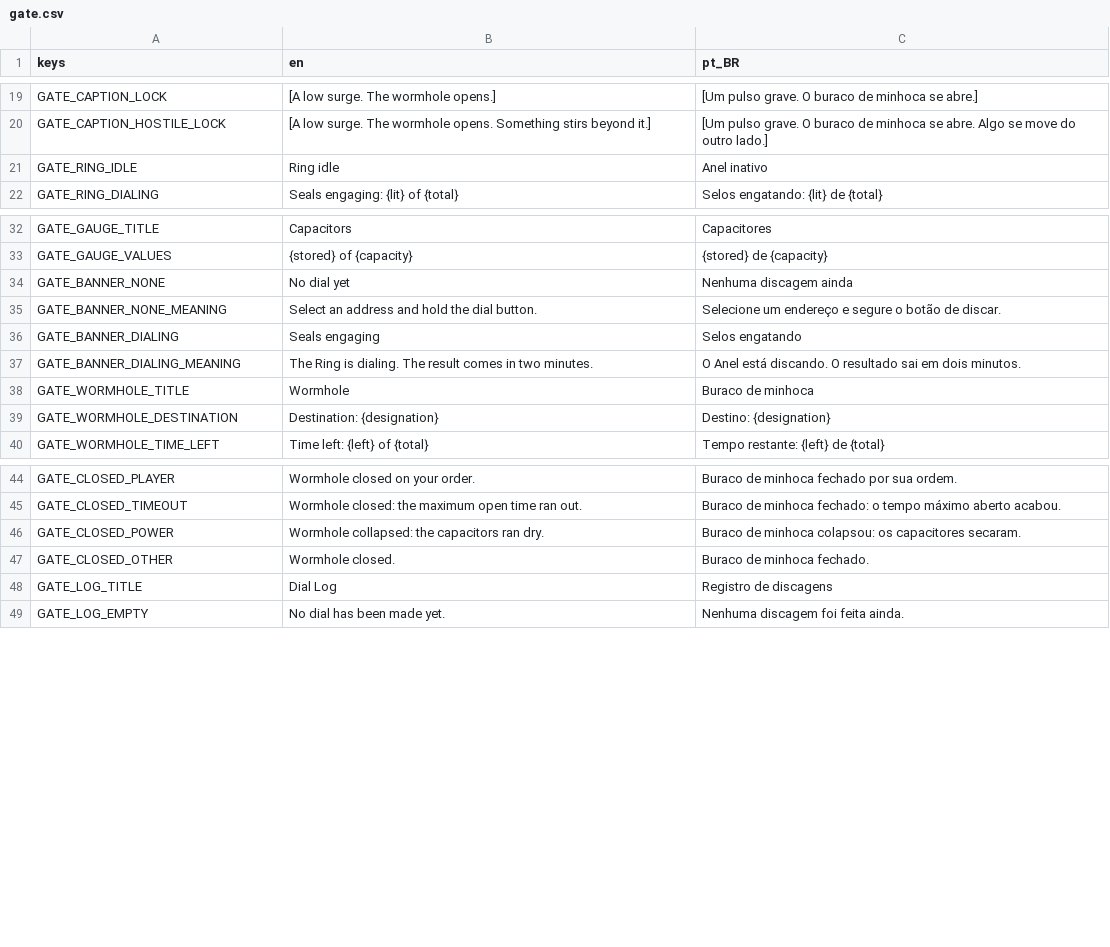
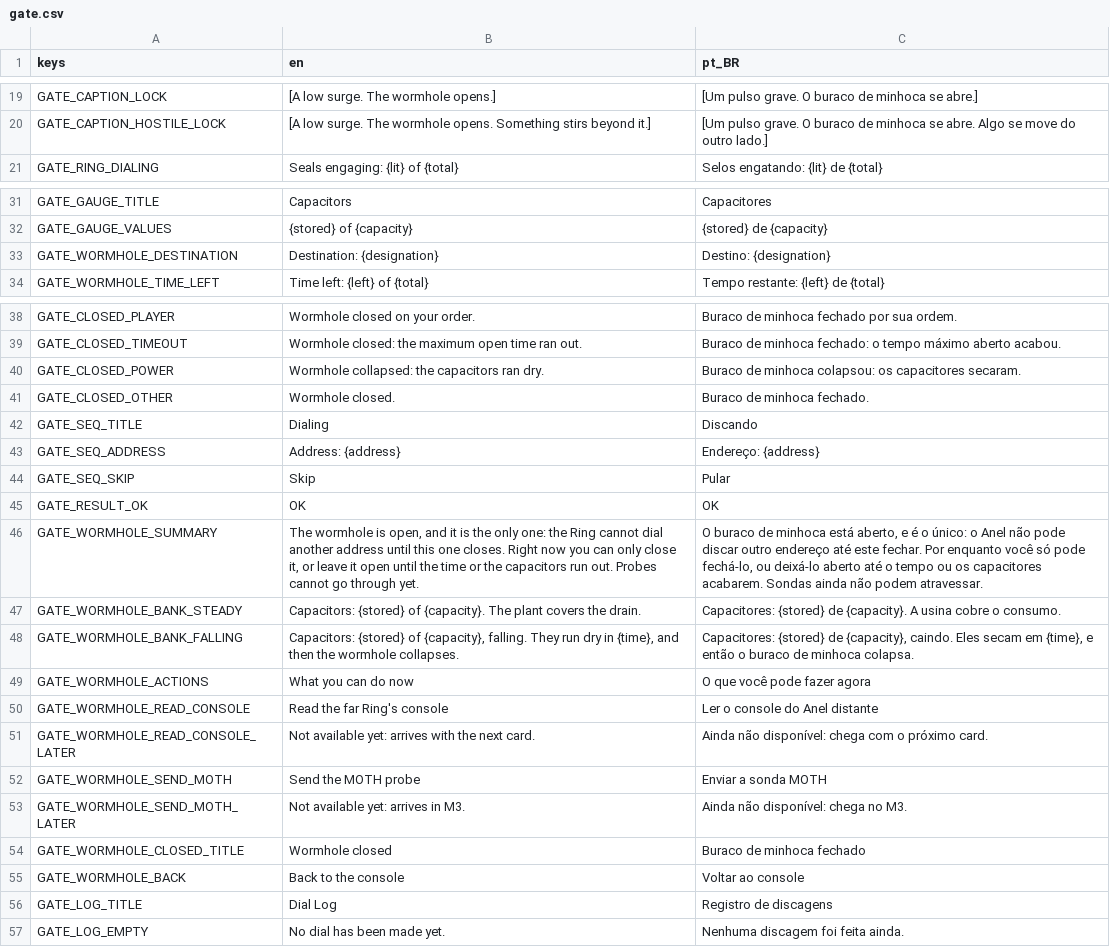
Before and after one commit to lmarcarini/StarPortal, a CSV file: localization/gate.csv, drawn as a sheet; only a part is shown, gaps mark what is left out; removed rows and columns are numbered as before the commit, all else as after; the diff names each change by its address in the sheet, - before the commit and + after, or states it on an @@ line.

```diff
--- a/localization/gate.csv
+++ b/localization/gate.csv
-row 21: GATE_RING_IDLE | Ring idle | Anel inativo
-row 34: GATE_BANNER_NONE | No dial yet | Nenhuma discagem ainda
-row 35: GATE_BANNER_NONE_MEANING | Select an address and hold the dial button. | Selecione um endereço e segure o botão de discar.
-row 36: GATE_BANNER_DIALING | Seals engaging | Selos engatando
-row 37: GATE_BANNER_DIALING_MEANING | The Ring is dialing. The result comes in two minutes. | O Anel está discando. O resultado sai em dois minutos.
-row 38: GATE_WORMHOLE_TITLE | Wormhole | Buraco de minhoca
+row 42: GATE_SEQ_TITLE | Dialing | Discando
+row 43: GATE_SEQ_ADDRESS | Address: {address} | Endereço: {address}
+row 44: GATE_SEQ_SKIP | Skip | Pular
+row 45: GATE_RESULT_OK | OK | OK
+row 46: GATE_WORMHOLE_SUMMARY | The wormhole is open, and it is the only one: the Ring cannot dial another address until this one closes. Right now you can only close it, or leave it open until the time or the capacitors run out. Probes cannot go through yet. | O buraco de minhoca está aberto, e é o único: o Anel não pode discar outro endereço até este fechar. Por enquanto você só pode fechá-lo, ou deixá-lo aberto até o tempo ou os capacitores acabarem. Sondas ainda não podem atravessar.
+row 47: GATE_WORMHOLE_BANK_STEADY | Capacitors: {stored} of {capacity}. The plant covers the drain. | Capacitores: {stored} de {capacity}. A usina cobre o consumo.
+row 48: GATE_WORMHOLE_BANK_FALLING | Capacitors: {stored} of {capacity}, falling. They run dry in {time}, and then the wormhole collapses. | Capacitores: {stored} de {capacity}, caindo. Eles secam em {time}, e então o buraco de minhoca colapsa.
+row 49: GATE_WORMHOLE_ACTIONS | What you can do now | O que você pode fazer agora
+row 50: GATE_WORMHOLE_READ_CONSOLE | Read the far Ring's console | Ler o console do Anel distante
+row 51: GATE_WORMHOLE_READ_CONSOLE_LATER | Not available yet: arrives with the next card. | Ainda não disponível: chega com o próximo card.
+row 52: GATE_WORMHOLE_SEND_MOTH | Send the MOTH probe | Enviar a sonda MOTH
+row 53: GATE_WORMHOLE_SEND_MOTH_LATER | Not available yet: arrives in M3. | Ainda não disponível: chega no M3.
+row 54: GATE_WORMHOLE_CLOSED_TITLE | Wormhole closed | Buraco de minhoca fechado
+row 55: GATE_WORMHOLE_BACK | Back to the console | Voltar ao console
```
Also changed, not shown: 29 other files.
